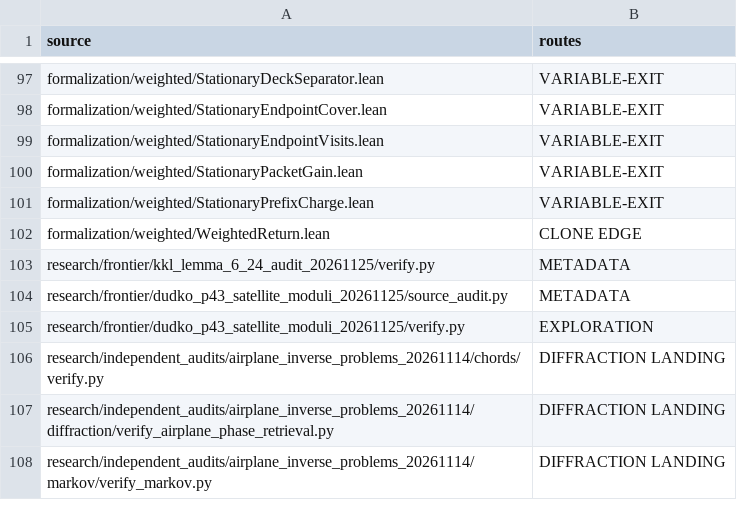
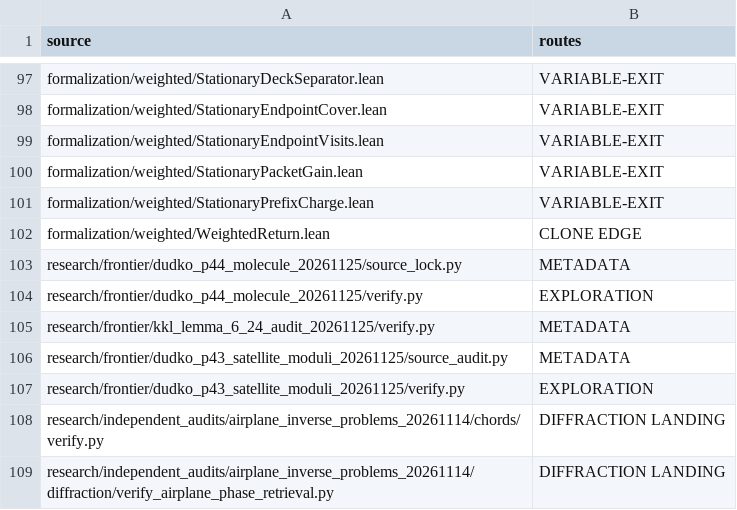
Before and after one commit to dovvnloading/loops-research-archive, a TSV file: formalization/physical_bridge_sources.tsv, drawn as a sheet; only a part is shown, gaps mark what is left out; the shorter side is filled out with more unchanged rows; the diff names each change by its address in the sheet, - before the commit and + after, or states it on an @@ line.

Commit message:
P4.4 frontier: imported golden-mean pacman return calibration (#128)
Independent review: DLS + DL minimal-period local operator, exact scalar phi^4; imported, no novelty or ledger status change. Register standalone verification sources and require reproducible versioned PDF fingerprints. All final-head checks passed.

```diff
--- a/formalization/physical_bridge_sources.tsv
+++ b/formalization/physical_bridge_sources.tsv
+row 103: research/frontier/dudko_p44_molecule_20261125/source_lock.py | METADATA
+row 104: research/frontier/dudko_p44_molecule_20261125/verify.py | EXPLORATION
```
Also changed, not shown: 6 other files.
